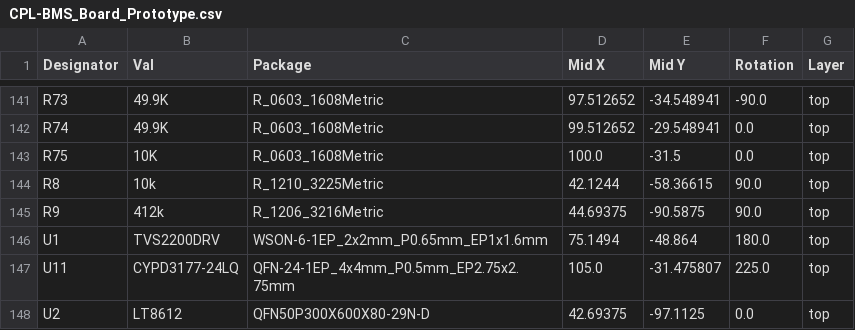
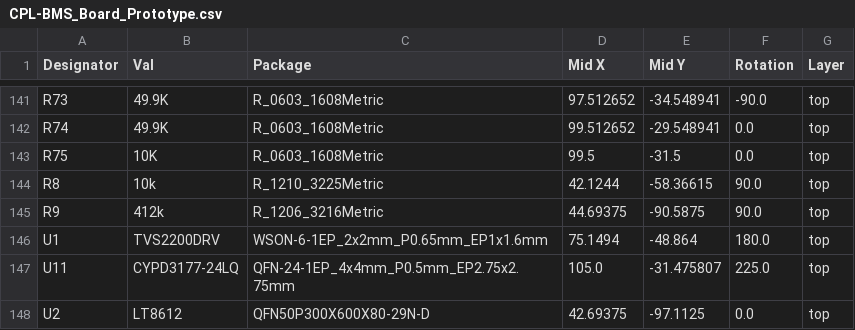
Before and after one commit to BroncoSpace-Lab/CADENCE-Power, a CSV file: CADENCE BMS Board V1/Fabrication_Files/jlcpcb/production_files/CPL-BMS_Board_Prototype.csv, drawn as a sheet; only a part is shown, gaps mark what is left out.

```diff
--- a/CADENCE BMS Board V1/Fabrication_Files/jlcpcb/production_files/CPL-BMS_Board_Prototype.csv
+++ b/CADENCE BMS Board V1/Fabrication_Files/jlcpcb/production_files/CPL-BMS_Board_Prototype.csv
@@ -142,3 +142,3 @@ R73,49.9K,R_0603_1608Metric,97.512652,-34.548941,-90.0,top
 R74,49.9K,R_0603_1608Metric,99.512652,-29.548941,0.0,top
-R75,10K,R_0603_1608Metric,100.0,-31.5,0.0,top
+R75,10K,R_0603_1608Metric,99.5,-31.5,0.0,top
 R8,10k,R_1210_3225Metric,42.1244,-58.36615,90.0,top
```
Also changed, not shown: CADENCE BMS Board V1/Fabrication_Files/jlcpcb/production_files/BOM-BMS_Board_Prototype.csv, 23 other files.
